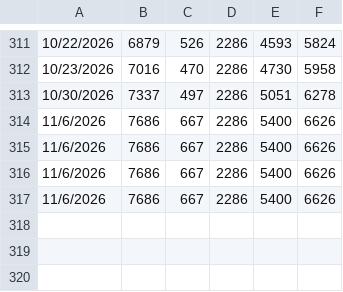
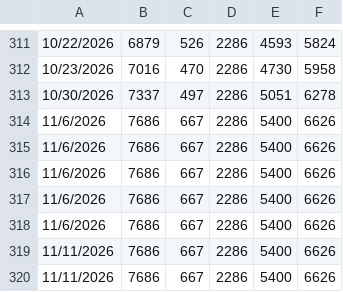
Before and after one commit to CSSEGISandData/measles_tracker_test, a CSV file: GitHub Ready Version/measles_total.csv, drawn as a sheet; only a part is shown, gaps mark what is left out; the diff names each change by its address in the sheet, - before the commit and + after, or states it on an @@ line.

```diff
--- a/GitHub Ready Version/measles_total.csv
+++ b/GitHub Ready Version/measles_total.csv
+row 318: 11/6/2026 | 7686 | 667 | 2286 | 5400 | 6626
+row 319: 11/11/2026 | 7686 | 667 | 2286 | 5400 | 6626
+row 320: 11/11/2026 | 7686 | 667 | 2286 | 5400 | 6626
```
Also changed, not shown: GitHub Ready Version/1map1.csv, GitHub Ready Version/1map1_2025.csv, 19 other files.
